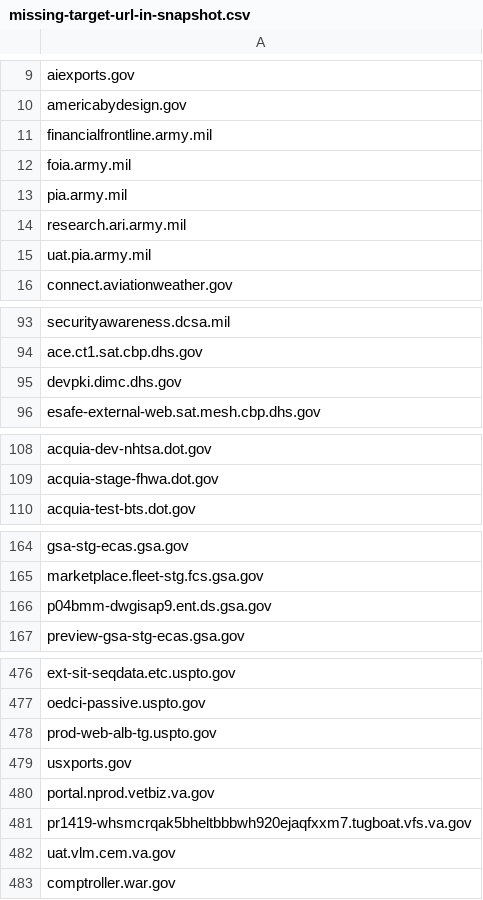
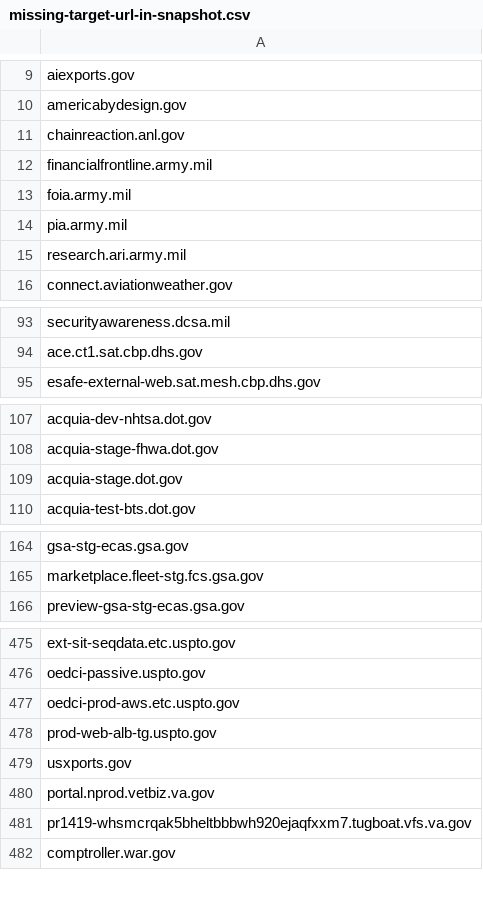
Before and after one commit to arpitjain099/site-scanning-analysis, a CSV file: reports/missing-target-url-in-snapshot.csv, drawn as a sheet; only a part is shown, gaps mark what is left out; removed rows and columns are numbered as before the commit, all else as after; the diff covers the shown part only; the diff names each change by its address in the sheet, - before the commit and + after, or states it on an @@ line.

```diff
--- a/reports/missing-target-url-in-snapshot.csv
+++ b/reports/missing-target-url-in-snapshot.csv
+row 11: chainreaction.anl.gov
-row 15: uat.pia.army.mil
-row 95: devpki.dimc.dhs.gov
+row 109: acquia-stage.dot.gov
-row 166: p04bmm-dwgisap9.ent.ds.gsa.gov
+row 477: oedci-prod-aws.etc.uspto.gov
-row 482: uat.vlm.cem.va.gov
```
Also changed, not shown: 2 added rows and 2 removed rows elsewhere in this file.
